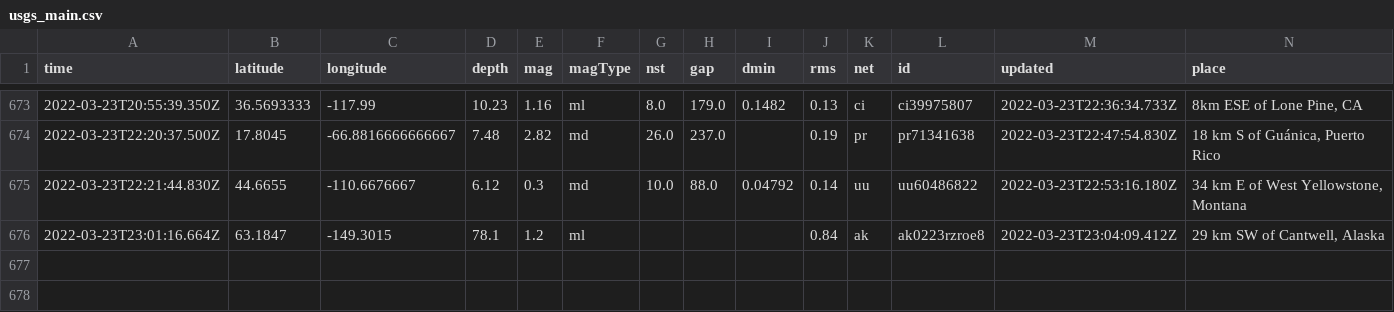
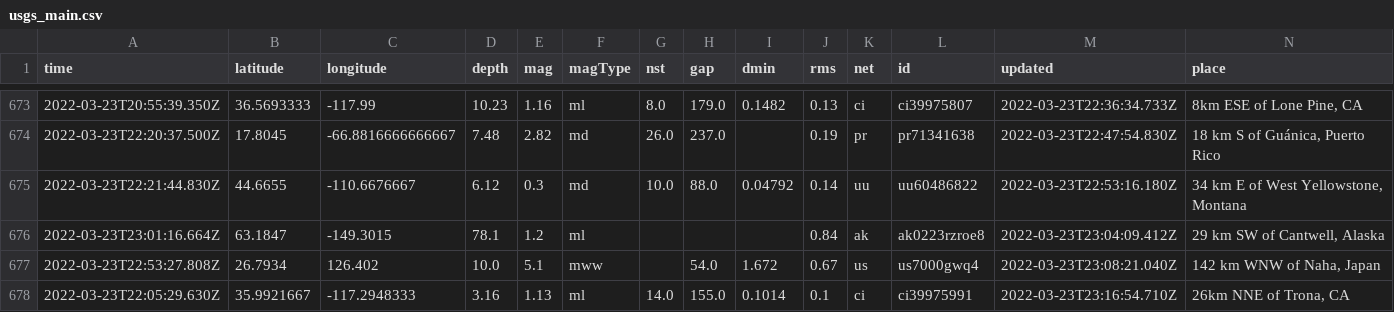
Before and after one commit to pbock/nicar22-github-actions, a CSV file: usgs_main.csv, drawn as a sheet; only a part is shown, gaps mark what is left out; rows hold the shown columns only; the diff names each change by its address in the sheet, - before the commit and + after, or states it on an @@ line.

```diff
--- a/usgs_main.csv
+++ b/usgs_main.csv
+row 677: 2022-03-23T22:53:27.808Z | 26.7934 | 126.402 | 10.0 | 5.1 | mww |  | 54.0 | 1.672 | 0.67 | us | us7000gwq4 | 2022-03-23T23:08:21.040Z | 142 km WNW of Naha, Japan
+row 678: 2022-03-23T22:05:29.630Z | 35.9921667 | -117.2948333 | 3.16 | 1.13 | ml | 14.0 | 155.0 | 0.1014 | 0.1 | ci | ci39975991 | 2022-03-23T23:16:54.710Z | 26km NNE of Trona, CA
```
Also changed, not shown: usgs_current.csv.
